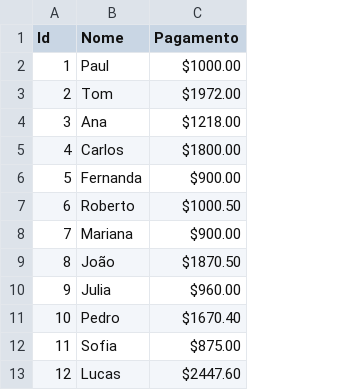
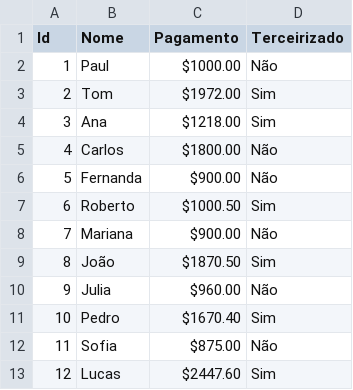
Before and after one commit to victortedesco/PaymentApp, a CSV file: relatorio.csv, drawn as a sheet; the diff names each change by its address in the sheet, - before the commit and + after, or states it on an @@ line.

```diff
--- a/relatorio.csv
+++ b/relatorio.csv
+column D (Terceirizado), rows 2-13: Não | Sim | Sim | Não | Não | Sim | Não | Sim | Não | Sim | Não | Sim
```
Also changed, not shown: 1 other file.
